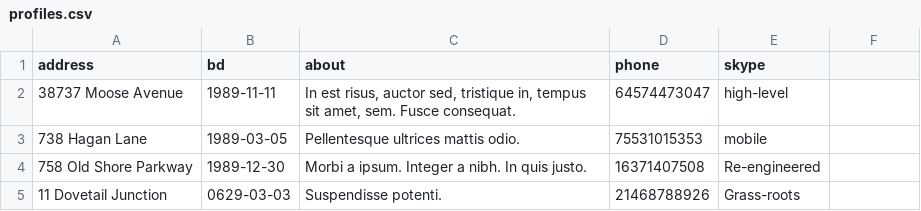
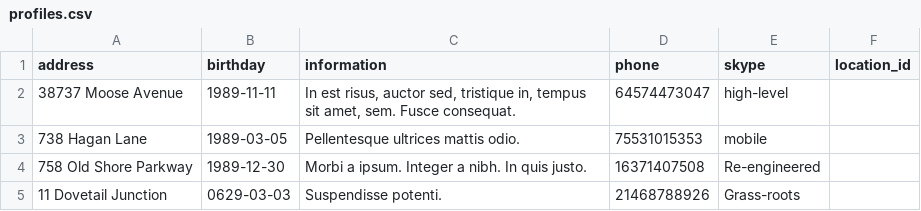
Before and after one commit to htmlacademy-yii/1500729-task-force-1, a CSV file: data/profiles.csv, drawn as a sheet; only a part is shown; the diff names each change by its address in the sheet, - before the commit and + after, or states it on an @@ line.

```diff
--- a/data/profiles.csv
+++ b/data/profiles.csv
-B1: bd
+B1: birthday
-C1: about
+C1: information
-F1: (empty)
+F1: location_id
```
Also changed, not shown: data/locations.csv, data/responds.csv, 15 other files.
